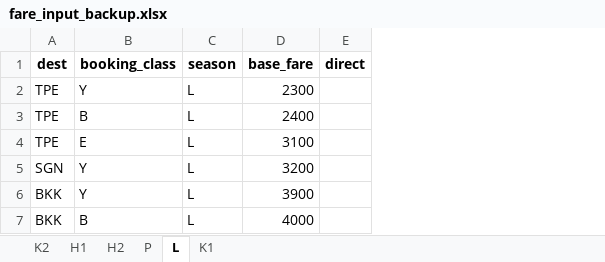
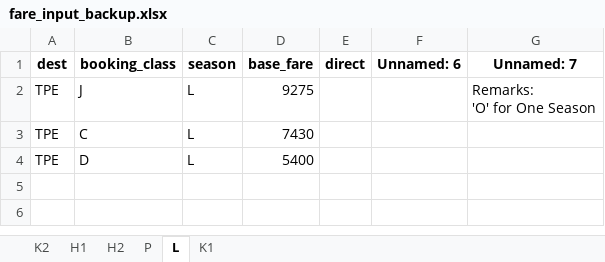
Before and after one commit to pingsays/pingsays, an Excel workbook: python/fare-filing/fare_input_backup.xlsx, sheet L, drawn as a sheet; values as stored, in another font and other column widths than the file's, no borders; removed rows and columns are numbered as before the commit, all else as after; ↵ is a line break in a cell; the diff names each change by its address in the sheet, - before the commit and + after, or states it on an @@ line.

```diff
--- a/python/fare-filing/fare_input_backup.xlsx (sheet L)
+++ b/python/fare-filing/fare_input_backup.xlsx (sheet L)
+column F (Unnamed: 6), empty
+column G (Unnamed: 7), row 2: Remarks: ↵ 'O' for One Season
-B2 (booking_class): Y
+B2 (booking_class): J
-D2 (base_fare): 2300
+D2 (base_fare): 9275
-B3 (booking_class): B
+B3 (booking_class): C
-D3 (base_fare): 2400
+D3 (base_fare): 7430
-B4 (booking_class): E
+B4 (booking_class): D
-D4 (base_fare): 3100
+D4 (base_fare): 5400
-row 5: SGN | Y | L | 3200
-row 6: BKK | Y | L | 3900
-row 7: BKK | B | L | 4000
```
Also changed, not shown: sheet P, sheet H1, sheet K1, python/fare-filing/gg_fare_filing.xlsx, 12 other files.
